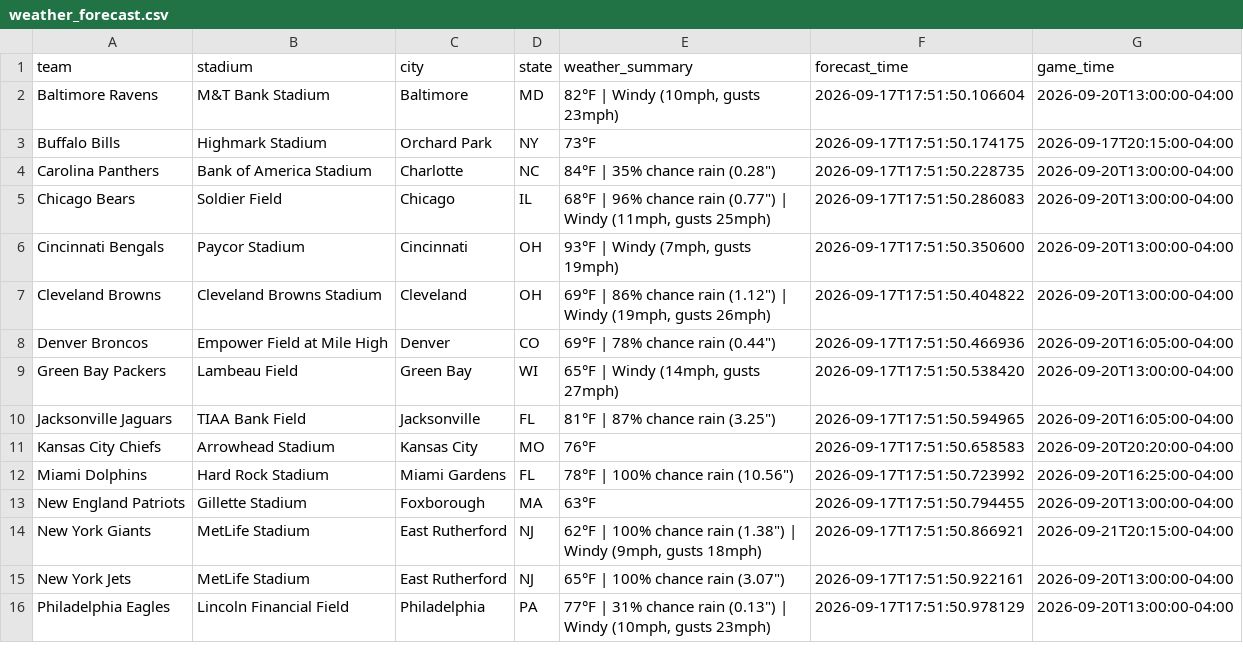
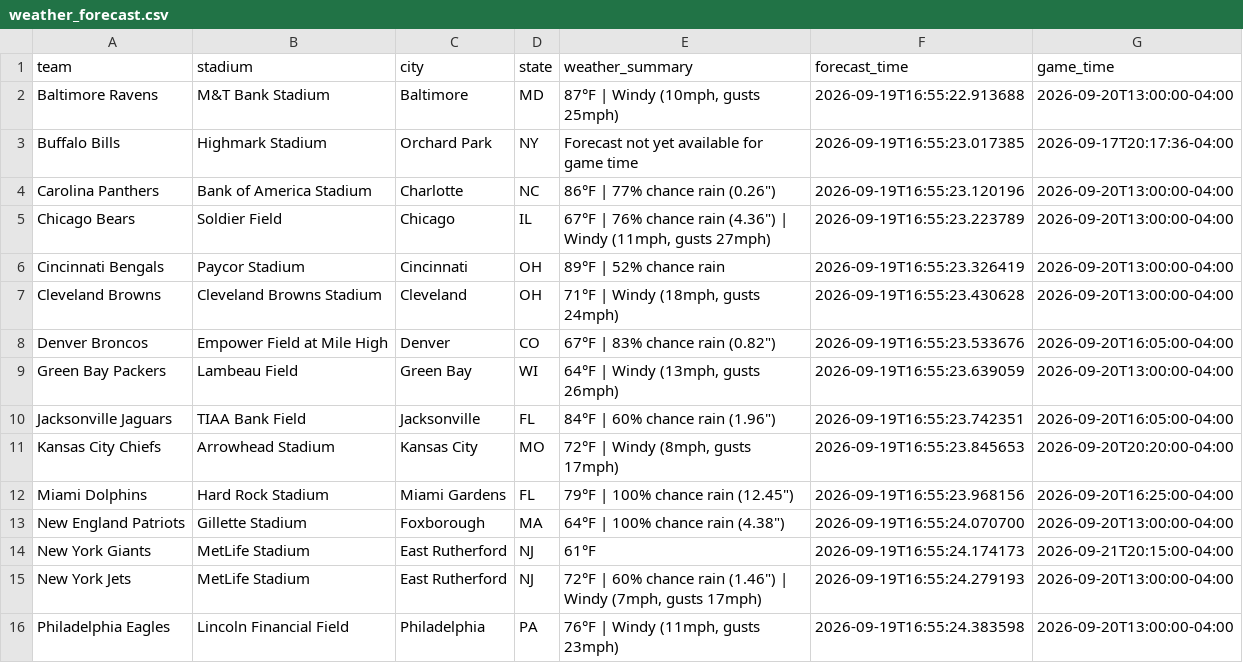
Before and after one commit to jolsufka/nfl_spread_league, a CSV file: weather_forecast.csv, drawn as a sheet; only a part is shown; the diff covers the shown part only.

```diff
--- a/weather_forecast.csv
+++ b/weather_forecast.csv
@@ -1,16 +1,16 @@
 team,stadium,city,state,weather_summary,forecast_time,game_time
-Baltimore Ravens,M&T Bank Stadium,Baltimore,MD,"82°F | Windy (10mph, gusts 23mph)",2026-09-17T17:51:50.106604,2026-09-20T13:00:00-04:00
-Buffalo Bills,Highmark Stadium,Orchard Park,NY,73°F,2026-09-17T17:51:50.174175,2026-09-17T20:15:00-04:00
-Carolina Panthers,Bank of America Stadium,Charlotte,NC,"84°F | 35% chance rain (0.28"")",2026-09-17T17:51:50.228735,2026-09-20T13:00:00-04:00
-Chicago Bears,Soldier Field,Chicago,IL,"68°F | 96% chance rain (0.77"") | Windy (11mph, gusts 25mph)",2026-09-17T17:51:50.286083,2026-09-20T13:00:00-04:00
-Cincinnati Bengals,Paycor Stadium,Cincinnati,OH,"93°F | Windy (7mph, gusts 19mph)",2026-09-17T17:51:50.350600,2026-09-20T13:00:00-04:00
-Cleveland Browns,Cleveland Browns Stadium,Cleveland,OH,"69°F | 86% chance rain (1.12"") | Windy (19mph, gusts 26mph)",2026-09-17T17:51:50.404822,2026-09-20T13:00:00-04:00
-Denver Broncos,Empower Field at Mile High,Denver,CO,"69°F | 78% chance rain (0.44"")",2026-09-17T17:51:50.466936,2026-09-20T16:05:00-04:00
-Green Bay Packers,Lambeau Field,Green Bay,WI,"65°F | Windy (14mph, gusts 27mph)",2026-09-17T17:51:50.538420,2026-09-20T13:00:00-04:00
-Jacksonville Jaguars,TIAA Bank Field,Jacksonville,FL,"81°F | 87% chance rain (3.25"")",2026-09-17T17:51:50.594965,2026-09-20T16:05:00-04:00
-Kansas City Chiefs,Arrowhead Stadium,Kansas City,MO,76°F,2026-09-17T17:51:50.658583,2026-09-20T20:20:00-04:00
-Miami Dolphins,Hard Rock Stadium,Miami Gardens,FL,"78°F | 100% chance rain (10.56"")",2026-09-17T17:51:50.723992,2026-09-20T16:25:00-04:00
-New England Patriots,Gillette Stadium,Foxborough,MA,63°F,2026-09-17T17:51:50.794455,2026-09-20T13:00:00-04:00
-New York Giants,MetLife Stadium,East Rutherford,NJ,"62°F | 100% chance rain (1.38"") | Windy (9mph, gusts 18mph)",2026-09-17T17:51:50.866921,2026-09-21T20:15:00-04:00
-New York Jets,MetLife Stadium,East Rutherford,NJ,"65°F | 100% chance rain (3.07"")",2026-09-17T17:51:50.922161,2026-09-20T13:00:00-04:00
-Philadelphia Eagles,Lincoln Financial Field,Philadelphia,PA,"77°F | 31% chance rain (0.13"") | Windy (10mph, gusts 23mph)",2026-09-17T17:51:50.978129,2026-09-20T13:00:00-04:00
+Baltimore Ravens,M&T Bank Stadium,Baltimore,MD,"87°F | Windy (10mph, gusts 25mph)",2026-09-19T16:55:22.913688,2026-09-20T13:00:00-04:00
+Buffalo Bills,Highmark Stadium,Orchard Park,NY,Forecast not yet available for game time,2026-09-19T16:55:23.017385,2026-09-17T20:17:36-04:00
+Carolina Panthers,Bank of America Stadium,Charlotte,NC,"86°F | 77% chance rain (0.26"")",2026-09-19T16:55:23.120196,2026-09-20T13:00:00-04:00
+Chicago Bears,Soldier Field,Chicago,IL,"67°F | 76% chance rain (4.36"") | Windy (11mph, gusts 27mph)",2026-09-19T16:55:23.223789,2026-09-20T13:00:00-04:00
+Cincinnati Bengals,Paycor Stadium,Cincinnati,OH,89°F | 52% chance rain,2026-09-19T16:55:23.326419,2026-09-20T13:00:00-04:00
+Cleveland Browns,Cleveland Browns Stadium,Cleveland,OH,"71°F | Windy (18mph, gusts 24mph)",2026-09-19T16:55:23.430628,2026-09-20T13:00:00-04:00
+Denver Broncos,Empower Field at Mile High,Denver,CO,"67°F | 83% chance rain (0.82"")",2026-09-19T16:55:23.533676,2026-09-20T16:05:00-04:00
+Green Bay Packers,Lambeau Field,Green Bay,WI,"64°F | Windy (13mph, gusts 26mph)",2026-09-19T16:55:23.639059,2026-09-20T13:00:00-04:00
+Jacksonville Jaguars,TIAA Bank Field,Jacksonville,FL,"84°F | 60% chance rain (1.96"")",2026-09-19T16:55:23.742351,2026-09-20T16:05:00-04:00
+Kansas City Chiefs,Arrowhead Stadium,Kansas City,MO,"72°F | Windy (8mph, gusts 17mph)",2026-09-19T16:55:23.845653,2026-09-20T20:20:00-04:00
+Miami Dolphins,Hard Rock Stadium,Miami Gardens,FL,"79°F | 100% chance rain (12.45"")",2026-09-19T16:55:23.968156,2026-09-20T16:25:00-04:00
+New England Patriots,Gillette Stadium,Foxborough,MA,"64°F | 100% chance rain (4.38"")",2026-09-19T16:55:24.070700,2026-09-20T13:00:00-04:00
+New York Giants,MetLife Stadium,East Rutherford,NJ,61°F,2026-09-19T16:55:24.174173,2026-09-21T20:15:00-04:00
+New York Jets,MetLife Stadium,East Rutherford,NJ,"72°F | 60% chance rain (1.46"") | Windy (7mph, gusts 17mph)",2026-09-19T16:55:24.279193,2026-09-20T13:00:00-04:00
+Philadelphia Eagles,Lincoln Financial Field,Philadelphia,PA,"76°F | Windy (11mph, gusts 23mph)",2026-09-19T16:55:24.383598,2026-09-20T13:00:00-04:00
```
Also changed, not shown: 12 edited cells elsewhere in this file.
